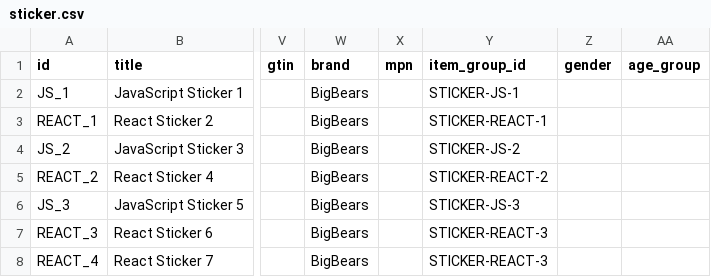
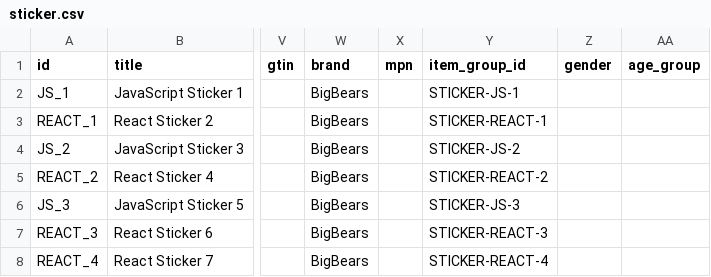
Before and after one commit to mahasak/tshirt-demo, a CSV file: catalog/sticker.csv, drawn as a sheet; only a part is shown, gaps mark what is left out; the diff names each change by its address in the sheet, - before the commit and + after, or states it on an @@ line.

```diff
--- a/catalog/sticker.csv
+++ b/catalog/sticker.csv
-Y8 (item_group_id): STICKER-REACT-3
+Y8 (item_group_id): STICKER-REACT-4
```
